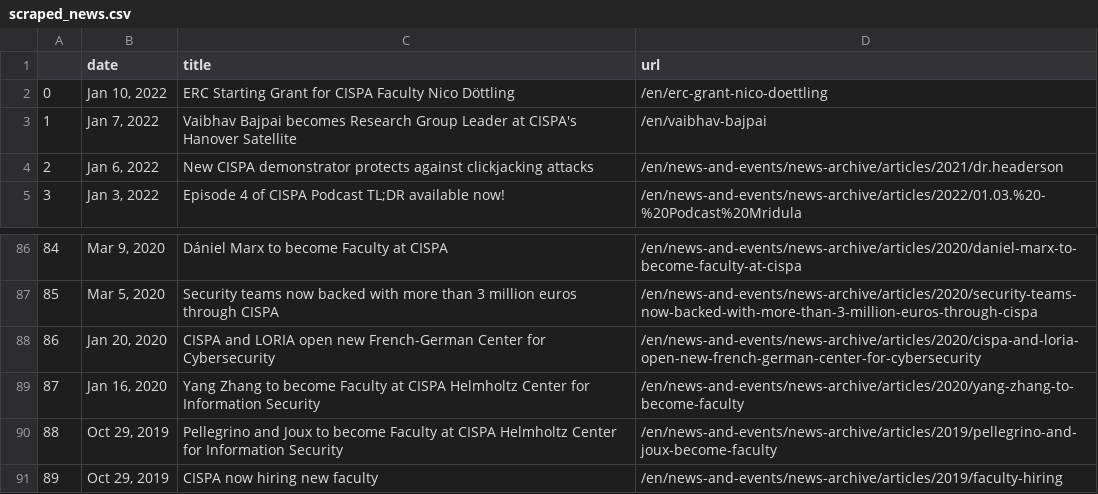
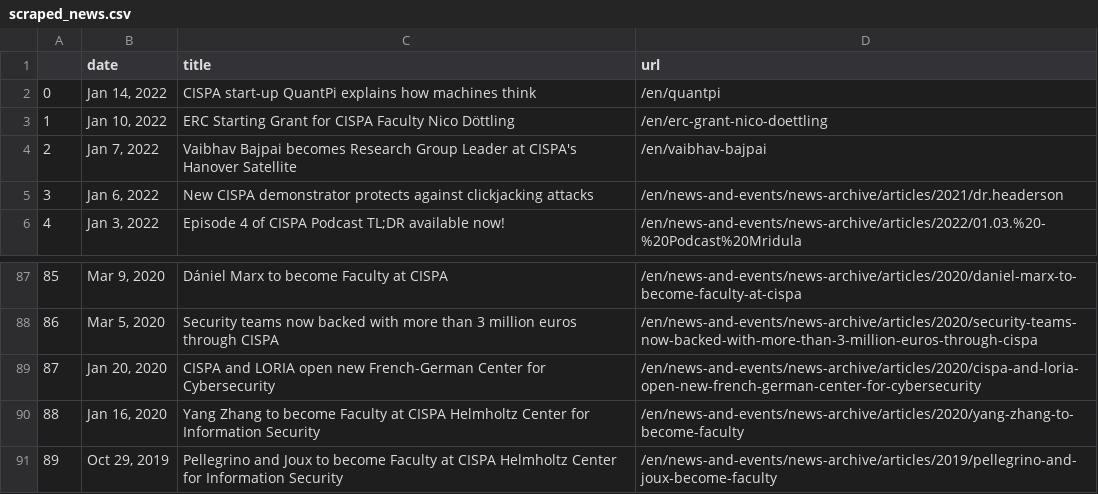
Before and after one commit to gbolduan/data_harvest, a CSV file: scraped_news.csv, drawn as a sheet; only a part is shown, gaps mark what is left out; removed rows and columns are numbered as before the commit, all else as after; the diff names each change by its address in the sheet, - before the commit and + after, or states it on an @@ line.

```diff
--- a/scraped_news.csv
+++ b/scraped_news.csv
+row 2: 0 | Jan 14, 2022 | CISPA start-up QuantPi explains how machines think | /en/quantpi
@@ column A renumbered between rows 3 and 91 @@
-row 91: 89 | Oct 29, 2019 | CISPA now hiring new faculty | /en/news-and-events/news-archive/articles/2019/faculty-hiring
```
